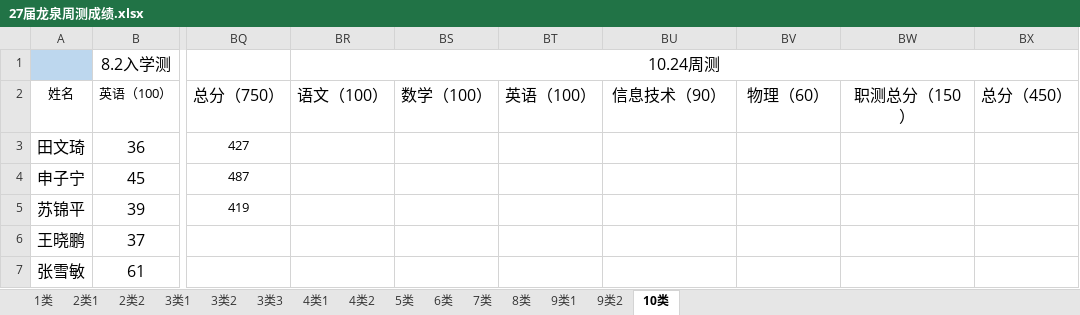
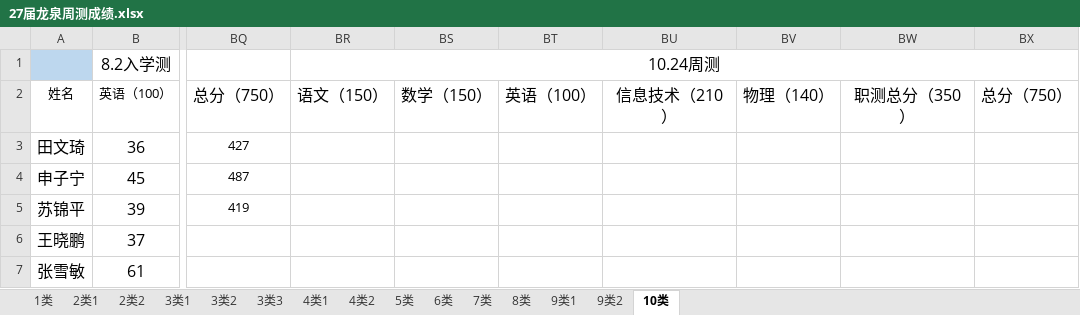
Before and after one commit to ZhangDN731/Campus_Performance_Analysis, an Excel workbook: data/27届龙泉周测成绩.xlsx, sheet 10类, drawn as a sheet; only a part is shown, gaps mark what is left out; values as stored, in another font and other column widths than the file's, no borders; the diff names each change by its address in the sheet, - before the commit and + after, or states it on an @@ line.

Commit message:
upload: 27届龙泉周测成绩.xlsx

```diff
--- a/data/27届龙泉周测成绩.xlsx (sheet 10类)
+++ b/data/27届龙泉周测成绩.xlsx (sheet 10类)
-BR2: 语文（100）
+BR2: 语文（150）
-BS2: 数学（100）
+BS2: 数学（150）
-BU2: 信息技术（90）
+BU2: 信息技术（210）
-BV2: 物理（60）
+BV2: 物理（140）
-BW2: 职测总分（150）
+BW2: 职测总分（350）
-BX2: 总分（450）
+BX2: 总分（750）
```
